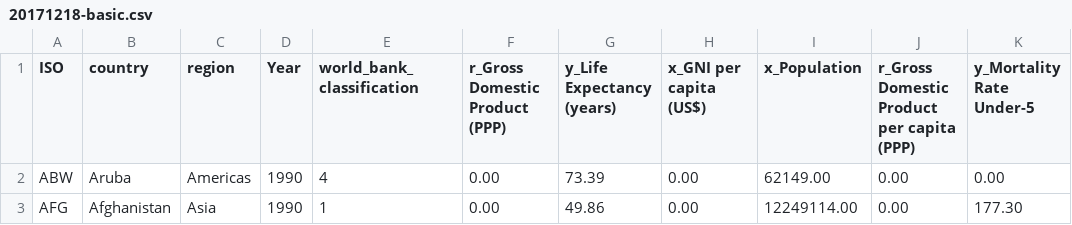
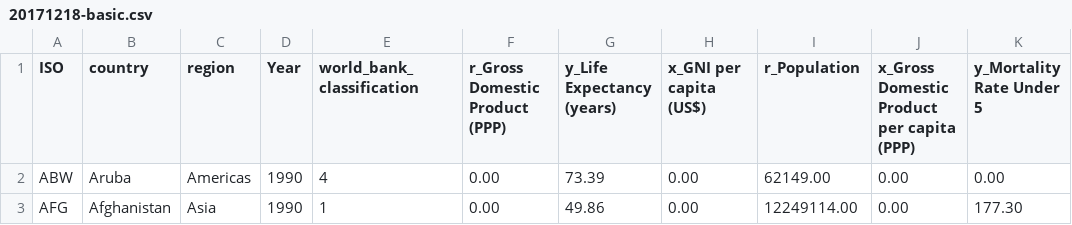
Before and after one commit to jnschrag/gapminderInteractive, a CSV file: src/data/20171218-basic.csv, drawn as a sheet; only a part is shown.

```diff
--- a/src/data/20171218-basic.csv
+++ b/src/data/20171218-basic.csv
@@ -1,2 +1,2 @@
-ISO,country,region,Year,world_bank_classification,r_Gross Domestic Product (PPP),y_Life Expectancy (years),x_GNI per capita (US$),x_Population,r_Gross Domestic Product per capita (PPP),y_Mortality Rate Under-5
+ISO,country,region,Year,world_bank_classification,r_Gross Domestic Product (PPP),y_Life Expectancy (years),x_GNI per capita (US$),r_Population,x_Gross Domestic Product per capita (PPP),y_Mortality Rate Under 5
 ABW,Aruba,Americas,1990,4,0.00,73.39,0.00,62149.00,0.00,0.00
```
Also changed, not shown: 13 other files.
